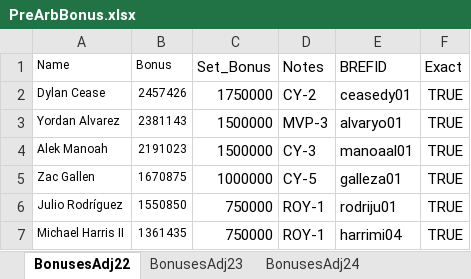
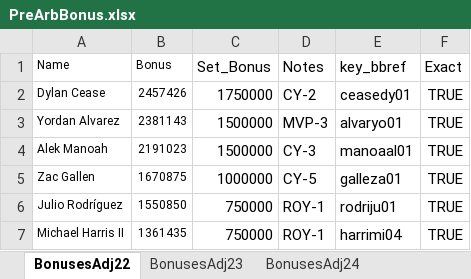
Before and after one commit to leekshaffer/Bonuses, an Excel workbook: data/PreArbBonus.xlsx, sheet BonusesAdj22, drawn as a sheet; only a part is shown; values as stored, in another font and other column widths than the file's, no borders; the diff names each change by its address in the sheet, - before the commit and + after, or states it on an @@ line.

```diff
--- a/data/PreArbBonus.xlsx (sheet BonusesAdj22)
+++ b/data/PreArbBonus.xlsx (sheet BonusesAdj22)
-E1: BREFID
+E1: key_bbref
```
Also changed, not shown: sheet BonusesAdj24, sheet BonusesAdj23, 15 other files.
